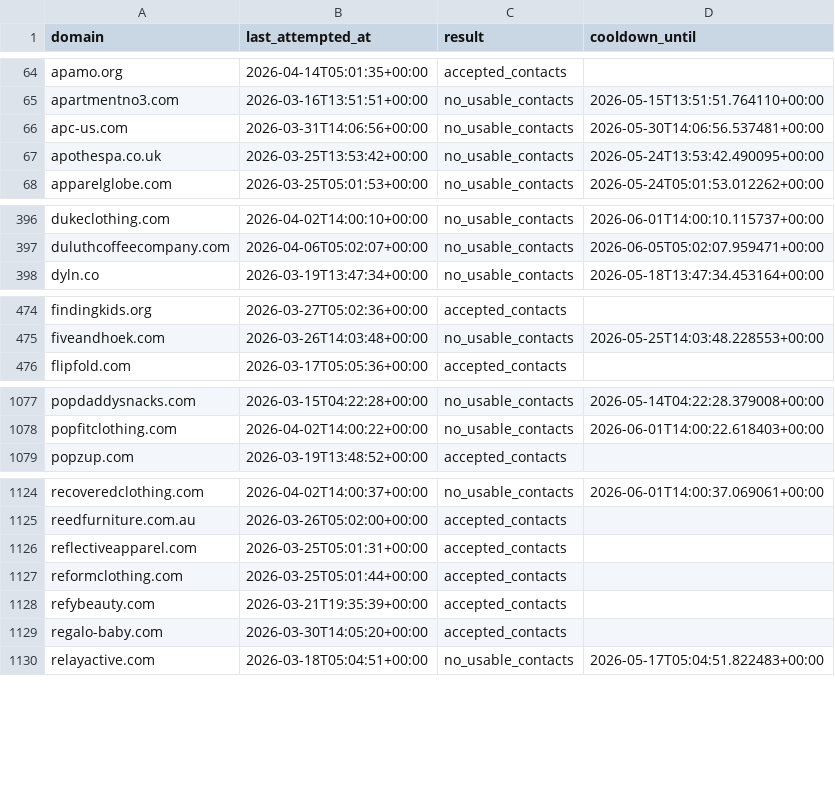
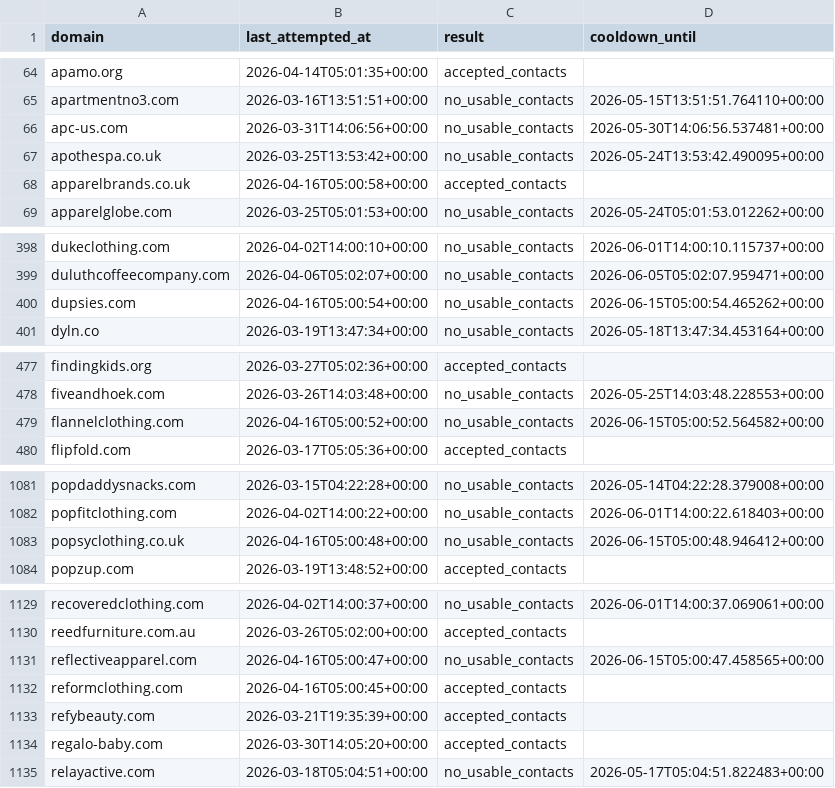
Before and after one commit to david-anata/Lead-scraper, a CSV file: state/apollo_attempts.csv, drawn as a sheet; only a part is shown, gaps mark what is left out; the diff covers the shown part only.

Commit message:
Update Apollo attempts state

```diff
--- a/state/apollo_attempts.csv
+++ b/state/apollo_attempts.csv
@@ -67,2 +67,3 @@ apc-us.com,2026-03-31T14:06:56+00:00,no_usable_contacts,2026-05-30T14:06:56.5374
 apothespa.co.uk,2026-03-25T13:53:42+00:00,no_usable_contacts,2026-05-24T13:53:42.490095+00:00
+apparelbrands.co.uk,2026-04-16T05:00:58+00:00,accepted_contacts,
 apparelglobe.com,2026-03-25T05:01:53+00:00,no_usable_contacts,2026-05-24T05:01:53.012262+00:00
@@ -397,2 +399,3 @@ dukeclothing.com,2026-04-02T14:00:10+00:00,no_usable_contacts,2026-06-01T14:00:1
 duluthcoffeecompany.com,2026-04-06T05:02:07+00:00,no_usable_contacts,2026-06-05T05:02:07.959471+00:00
+dupsies.com,2026-04-16T05:00:54+00:00,no_usable_contacts,2026-06-15T05:00:54.465262+00:00
 dyln.co,2026-03-19T13:47:34+00:00,no_usable_contacts,2026-05-18T13:47:34.453164+00:00
@@ -475,2 +478,3 @@ findingkids.org,2026-03-27T05:02:36+00:00,accepted_contacts,
 fiveandhoek.com,2026-03-26T14:03:48+00:00,no_usable_contacts,2026-05-25T14:03:48.228553+00:00
+flannelclothing.com,2026-04-16T05:00:52+00:00,no_usable_contacts,2026-06-15T05:00:52.564582+00:00
 flipfold.com,2026-03-17T05:05:36+00:00,accepted_contacts,
@@ -1078,2 +1082,3 @@ popdaddysnacks.com,2026-03-15T04:22:28+00:00,no_usable_contacts,2026-05-14T04:22
 popfitclothing.com,2026-04-02T14:00:22+00:00,no_usable_contacts,2026-06-01T14:00:22.618403+00:00
+popsyclothing.co.uk,2026-04-16T05:00:48+00:00,no_usable_contacts,2026-06-15T05:00:48.946412+00:00
 popzup.com,2026-03-19T13:48:52+00:00,accepted_contacts,
@@ -1125,4 +1130,4 @@ recoveredclothing.com,2026-04-02T14:00:37+00:00,no_usable_contacts,2026-06-01T14
 reedfurniture.com.au,2026-03-26T05:02:00+00:00,accepted_contacts,
-reflectiveapparel.com,2026-03-25T05:01:31+00:00,accepted_contacts,
-reformclothing.com,2026-03-25T05:01:44+00:00,accepted_contacts,
+reflectiveapparel.com,2026-04-16T05:00:47+00:00,no_usable_contacts,2026-06-15T05:00:47.458565+00:00
+reformclothing.com,2026-04-16T05:00:45+00:00,accepted_contacts,
 refybeauty.com,2026-03-21T19:35:39+00:00,accepted_contacts,
```
Also changed, not shown: 2 added rows and 6 edited cells elsewhere in this file.
